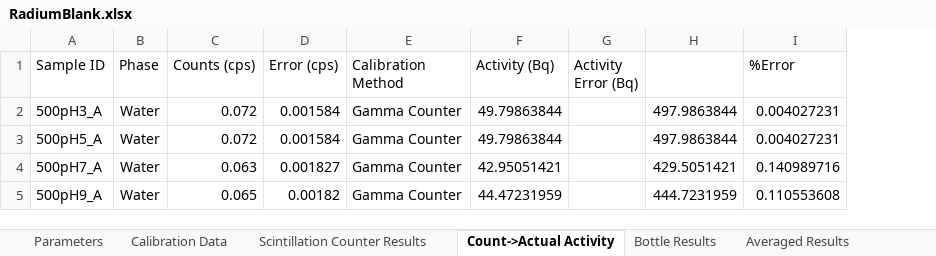
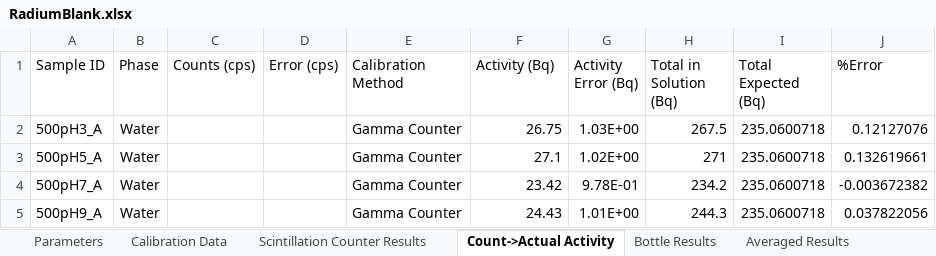
Before and after one commit to machen/RadiumSorption, an Excel workbook: Sorption Experiments/Radium Blank/RadiumBlank.xlsx, sheet Count->Actual Activity, drawn as a sheet; values as stored, in another font and other column widths than the file's, no borders; removed rows and columns are numbered as before the commit, all else as after; the diff names each change by its address in the sheet, - before the commit and + after, or states it on an @@ line.

Commit message:
Fixed radium blank results from gamma counter

```diff
--- a/Sorption Experiments/Radium Blank/RadiumBlank.xlsx (sheet Count->Actual Activity)
+++ b/Sorption Experiments/Radium Blank/RadiumBlank.xlsx (sheet Count->Actual Activity)
-column H, rows 2-5: 497.9863844 | 497.9863844 | 429.5051421 | 444.7231959
+column H (Total in Solution (Bq)), rows 2-5: 267.5 | 271 | 234.2 | 244.3
+column I (Total Expected (Bq)), rows 2-5: all 235.0600718
-C2:C3 (Counts (cps)): 0.072
+C2:C3 (Counts (cps)): (empty)
-D2:D3 (Error (cps)): 0.001584
+D2:D3 (Error (cps)): (empty)
-F2 (Activity (Bq)): 49.79863844
+F2 (Activity (Bq)): 26.75
-G2 (Activity Error (Bq)): (empty)
+G2 (Activity Error (Bq)): 1.03E+00
-J2 (%Error): 0.004027231
+J2 (%Error): 0.12127076
-F3 (Activity (Bq)): 49.79863844
+F3 (Activity (Bq)): 27.1
-G3 (Activity Error (Bq)): (empty)
+G3 (Activity Error (Bq)): 1.02E+00
-J3 (%Error): 0.004027231
+J3 (%Error): 0.132619661
-C4 (Counts (cps)): 0.063
+C4 (Counts (cps)): (empty)
-D4 (Error (cps)): 0.001827
+D4 (Error (cps)): (empty)
-F4 (Activity (Bq)): 42.95051421
+F4 (Activity (Bq)): 23.42
-G4 (Activity Error (Bq)): (empty)
+G4 (Activity Error (Bq)): 9.78E-01
-J4 (%Error): 0.140989716
+J4 (%Error): -0.003672382
-C5 (Counts (cps)): 0.065
+C5 (Counts (cps)): (empty)
-D5 (Error (cps)): 0.00182
+D5 (Error (cps)): (empty)
-F5 (Activity (Bq)): 44.47231959
+F5 (Activity (Bq)): 24.43
-G5 (Activity Error (Bq)): (empty)
+G5 (Activity Error (Bq)): 1.01E+00
-J5 (%Error): 0.110553608
+J5 (%Error): 0.037822056
```
Also changed, not shown: sheet Calibration Data, sheet Parameters, charts or pictures.
